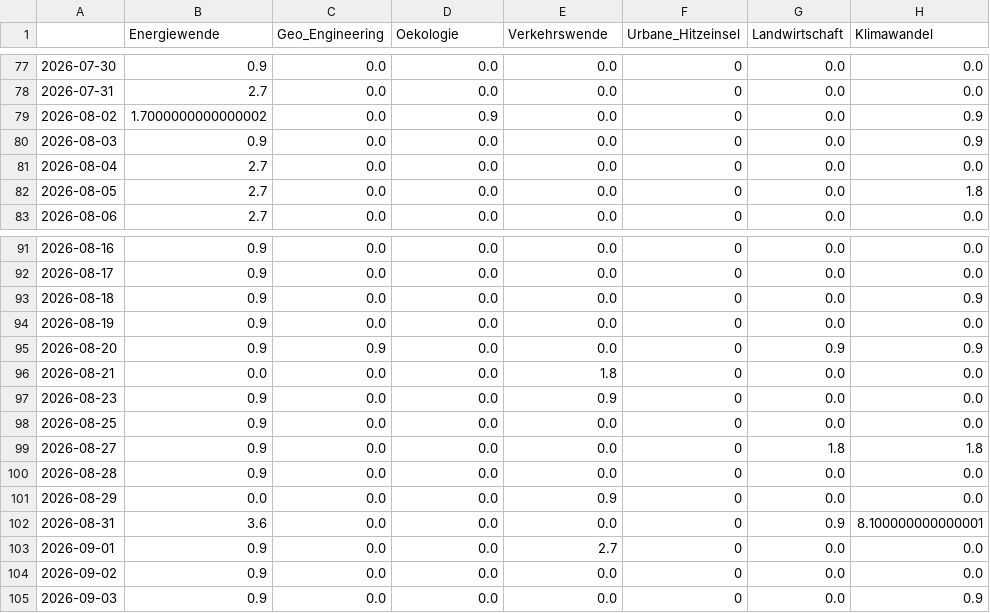
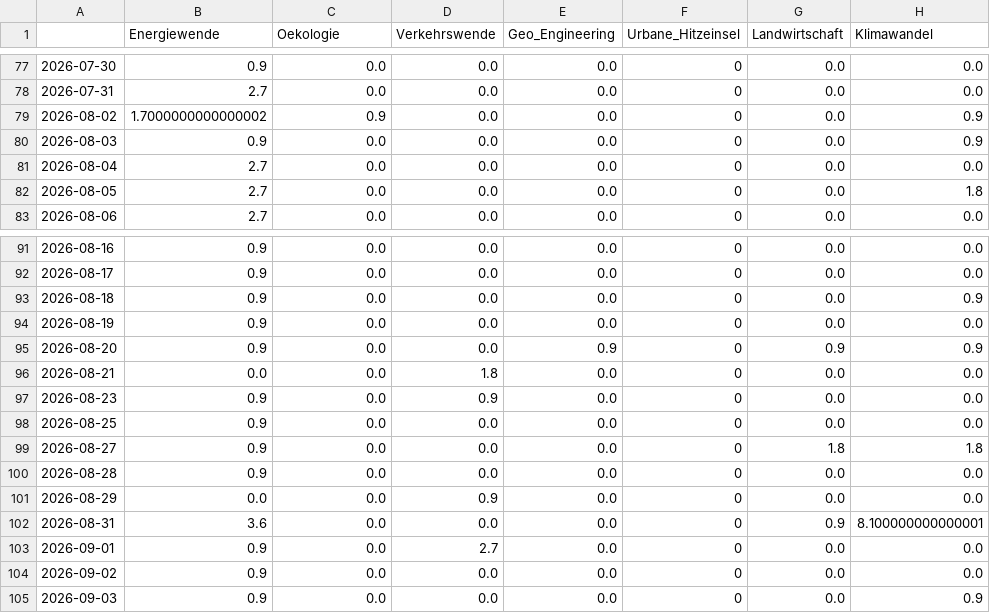
Before and after one commit to daschu83-news/energyIsComing, a CSV file: csv/topics_date.csv, drawn as a sheet; only a part is shown, gaps mark what is left out; the diff names each change by its address in the sheet, - before the commit and + after, or states it on an @@ line.

```diff
--- a/csv/topics_date.csv
+++ b/csv/topics_date.csv
-C1: Geo_Engineering
+C1: Oekologie
-D1: Oekologie
+D1: Verkehrswende
-E1: Verkehrswende
+E1: Geo_Engineering
-C79 (Oekologie): 0.0
+C79 (Oekologie): 0.9
-D79 (Verkehrswende): 0.9
+D79 (Verkehrswende): 0.0
-C95 (Oekologie): 0.9
+C95 (Oekologie): 0.0
-E95 (Geo_Engineering): 0.0
+E95 (Geo_Engineering): 0.9
-D96 (Verkehrswende): 0.0
+D96 (Verkehrswende): 1.8
-E96 (Geo_Engineering): 1.8
+E96 (Geo_Engineering): 0.0
-D97 (Verkehrswende): 0.0
+D97 (Verkehrswende): 0.9
-E97 (Geo_Engineering): 0.9
+E97 (Geo_Engineering): 0.0
-D101 (Verkehrswende): 0.0
+D101 (Verkehrswende): 0.9
-E101 (Geo_Engineering): 0.9
+E101 (Geo_Engineering): 0.0
-D103 (Verkehrswende): 0.0
+D103 (Verkehrswende): 2.7
-E103 (Geo_Engineering): 2.7
+E103 (Geo_Engineering): 0.0
```
Also changed, not shown: 4 other files.
